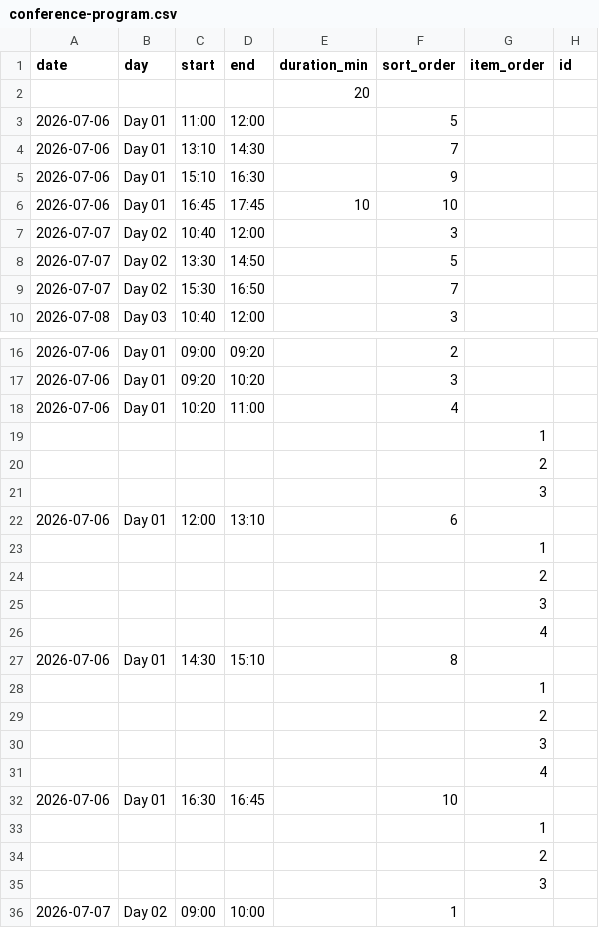
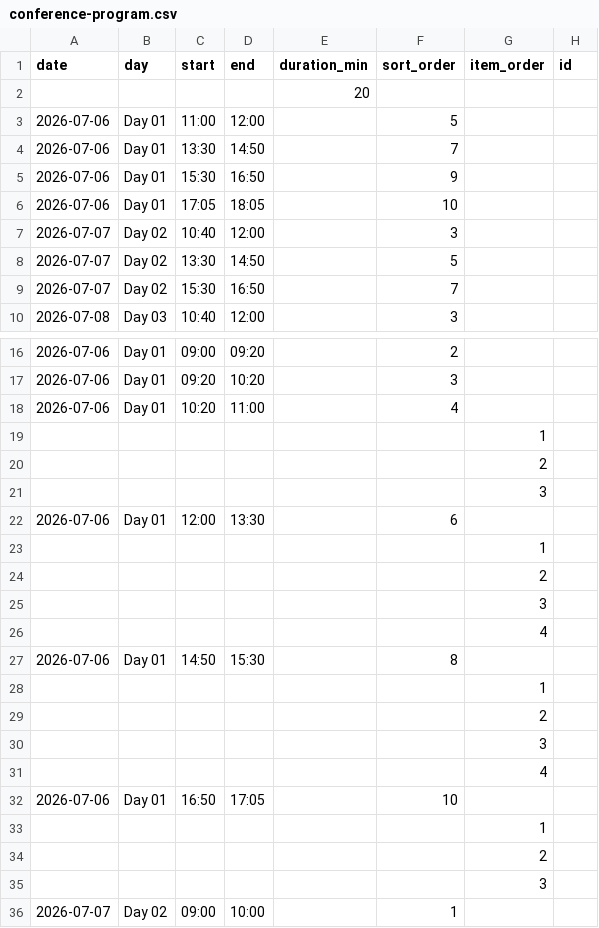
Before and after one commit to spmconf2026/spmconf2026.github.io, a CSV file: assets/data/conference-program.csv, drawn as a sheet; only a part is shown, gaps mark what is left out; the diff names each change by its address in the sheet, - before the commit and + after, or states it on an @@ line.

```diff
--- a/assets/data/conference-program.csv
+++ b/assets/data/conference-program.csv
-C4 (start): 13:10
+C4 (start): 13:30
-D4 (end): 14:30
+D4 (end): 14:50
-C5 (start): 15:10
+C5 (start): 15:30
-D5 (end): 16:30
+D5 (end): 16:50
-C6 (start): 16:45
+C6 (start): 17:05
-D6 (end): 17:45
+D6 (end): 18:05
-E6 (duration_min): 10
+E6 (duration_min): (empty)
-D22 (end): 13:10
+D22 (end): 13:30
-C27 (start): 14:30
+C27 (start): 14:50
-D27 (end): 15:10
+D27 (end): 15:30
-C32 (start): 16:30
+C32 (start): 16:50
-D32 (end): 16:45
+D32 (end): 17:05
```
Also changed, not shown: 3 other files.
